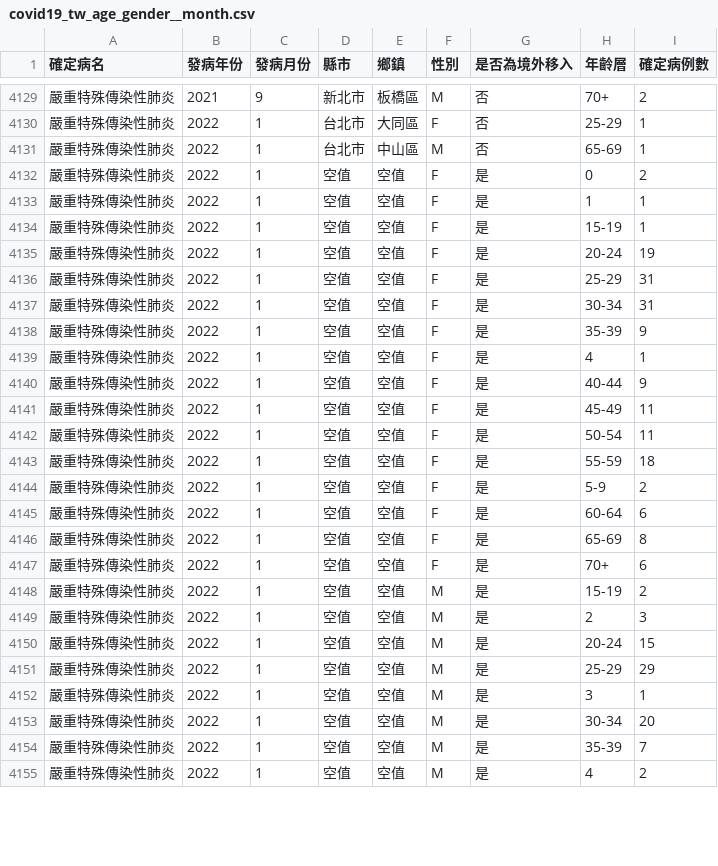
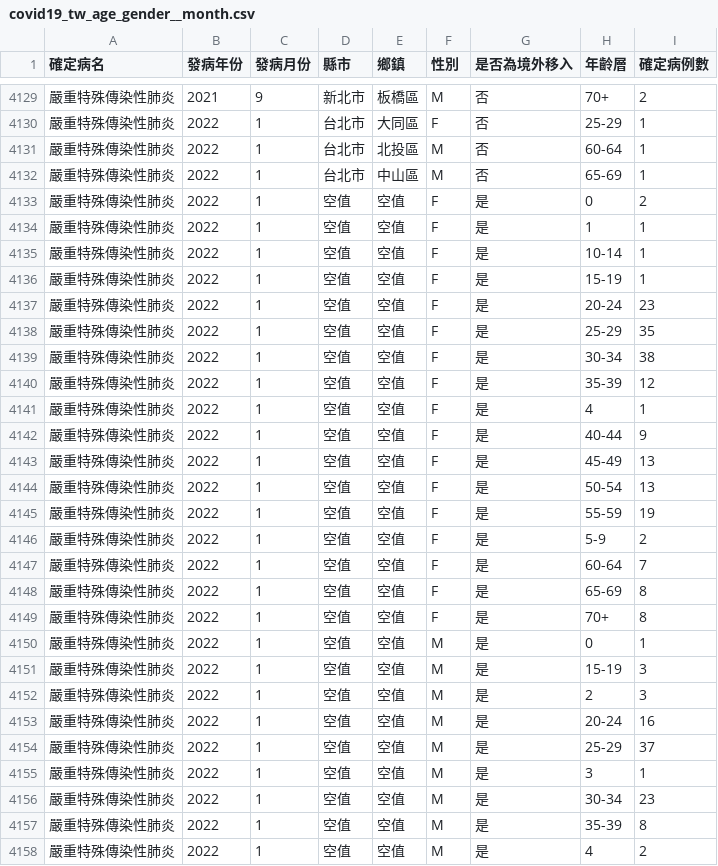
Before and after one commit to jf0510/nidss.cdc.gov.tw, a CSV file: data/covid19_tw_age_gender__month.csv, drawn as a sheet; only a part is shown, gaps mark what is left out; the diff covers the shown part only.

```diff
--- a/data/covid19_tw_age_gender__month.csv
+++ b/data/covid19_tw_age_gender__month.csv
@@ -4130,2 +4130,3 @@
 嚴重特殊傳染性肺炎,2022,1,台北市,大同區,F,否,25-29,1
+嚴重特殊傳染性肺炎,2022,1,台北市,北投區,M,否,60-64,1
 嚴重特殊傳染性肺炎,2022,1,台北市,中山區,M,否,65-69,1
@@ -4133,23 +4134,25 @@
 嚴重特殊傳染性肺炎,2022,1,空值,空值,F,是,1,1
+嚴重特殊傳染性肺炎,2022,1,空值,空值,F,是,10-14,1
 嚴重特殊傳染性肺炎,2022,1,空值,空值,F,是,15-19,1
-嚴重特殊傳染性肺炎,2022,1,空值,空值,F,是,20-24,19
-嚴重特殊傳染性肺炎,2022,1,空值,空值,F,是,25-29,31
-嚴重特殊傳染性肺炎,2022,1,空值,空值,F,是,30-34,31
-嚴重特殊傳染性肺炎,2022,1,空值,空值,F,是,35-39,9
+嚴重特殊傳染性肺炎,2022,1,空值,空值,F,是,20-24,23
+嚴重特殊傳染性肺炎,2022,1,空值,空值,F,是,25-29,35
+嚴重特殊傳染性肺炎,2022,1,空值,空值,F,是,30-34,38
+嚴重特殊傳染性肺炎,2022,1,空值,空值,F,是,35-39,12
 嚴重特殊傳染性肺炎,2022,1,空值,空值,F,是,4,1
 嚴重特殊傳染性肺炎,2022,1,空值,空值,F,是,40-44,9
-嚴重特殊傳染性肺炎,2022,1,空值,空值,F,是,45-49,11
-嚴重特殊傳染性肺炎,2022,1,空值,空值,F,是,50-54,11
-嚴重特殊傳染性肺炎,2022,1,空值,空值,F,是,55-59,18
+嚴重特殊傳染性肺炎,2022,1,空值,空值,F,是,45-49,13
+嚴重特殊傳染性肺炎,2022,1,空值,空值,F,是,50-54,13
+嚴重特殊傳染性肺炎,2022,1,空值,空值,F,是,55-59,19
 嚴重特殊傳染性肺炎,2022,1,空值,空值,F,是,5-9,2
-嚴重特殊傳染性肺炎,2022,1,空值,空值,F,是,60-64,6
+嚴重特殊傳染性肺炎,2022,1,空值,空值,F,是,60-64,7
 嚴重特殊傳染性肺炎,2022,1,空值,空值,F,是,65-69,8
-嚴重特殊傳染性肺炎,2022,1,空值,空值,F,是,70+,6
-嚴重特殊傳染性肺炎,2022,1,空值,空值,M,是,15-19,2
+嚴重特殊傳染性肺炎,2022,1,空值,空值,F,是,70+,8
+嚴重特殊傳染性肺炎,2022,1,空值,空值,M,是,0,1
+嚴重特殊傳染性肺炎,2022,1,空值,空值,M,是,15-19,3
 嚴重特殊傳染性肺炎,2022,1,空值,空值,M,是,2,3
-嚴重特殊傳染性肺炎,2022,1,空值,空值,M,是,20-24,15
-嚴重特殊傳染性肺炎,2022,1,空值,空值,M,是,25-29,29
+嚴重特殊傳染性肺炎,2022,1,空值,空值,M,是,20-24,16
+嚴重特殊傳染性肺炎,2022,1,空值,空值,M,是,25-29,37
 嚴重特殊傳染性肺炎,2022,1,空值,空值,M,是,3,1
-嚴重特殊傳染性肺炎,2022,1,空值,空值,M,是,30-34,20
-嚴重特殊傳染性肺炎,2022,1,空值,空值,M,是,35-39,7
+嚴重特殊傳染性肺炎,2022,1,空值,空值,M,是,30-34,23
+嚴重特殊傳染性肺炎,2022,1,空值,空值,M,是,35-39,8
 嚴重特殊傳染性肺炎,2022,1,空值,空值,M,是,4,2
```
Also changed, not shown: 15 added rows, 1 removed row and 9 edited cells elsewhere in this file, 1 other file.
